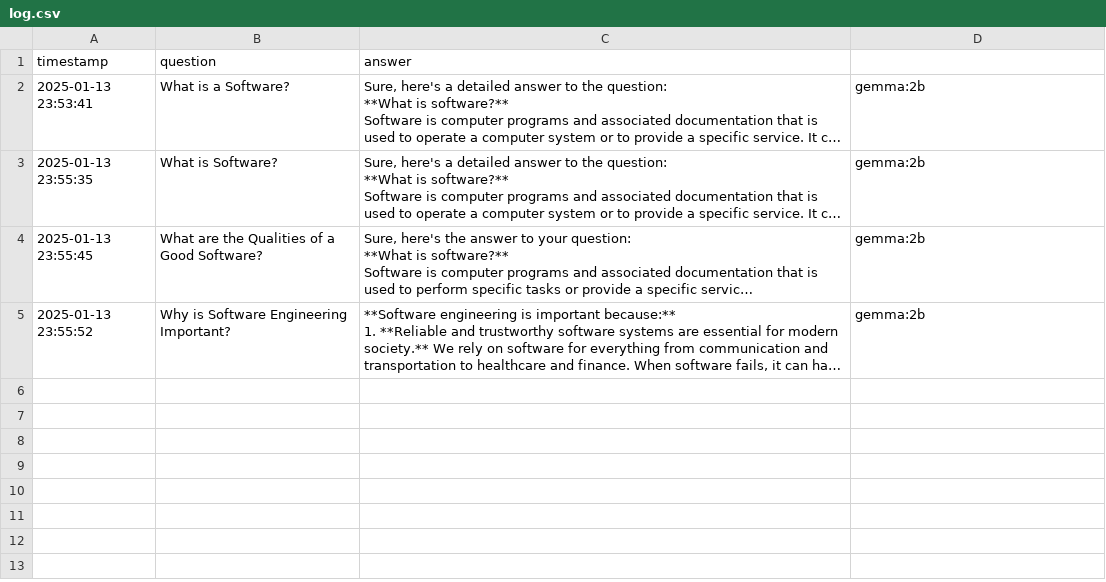
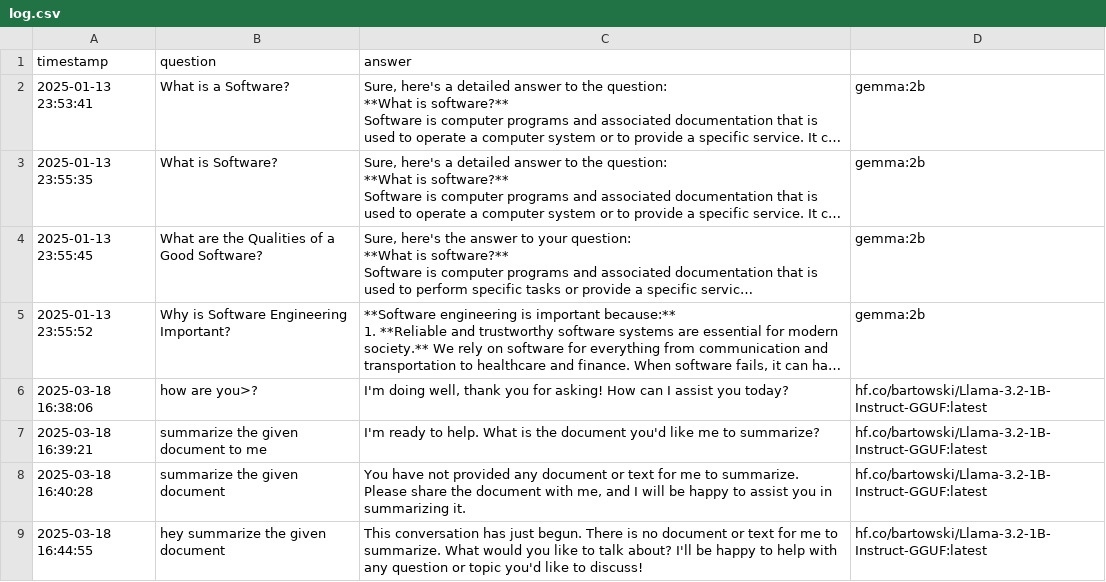
Before and after one commit to Nafiz43/EvidenceBot, a CSV file: History/log.csv, drawn as a sheet; only a part is shown; long unchanged cells end in …; the diff covers the shown part only; the diff names each change by its address in the sheet, - before the commit and + after, or states it on an @@ line.

```diff
--- a/History/log.csv
+++ b/History/log.csv
+row 6: 2025-03-18 16:38:06 | how are you>? | I'm doing well, thank you for asking! How can I assist you today? | hf.co/bartowski/Llama-3.2-1B-Instruct-GGUF:latest
+row 7: 2025-03-18 16:39:21 | summarize the given document to me | I'm ready to help. What is the document you'd like me to summarize? | hf.co/bartowski/Llama-3.2-1B-Instruct-GGUF:latest
+row 8: 2025-03-18 16:40:28 | summarize the given document | You have not provided any document or text for me to summarize. Please share the document with me, and I will be happy to assist you in summarizing it. | hf.co/bartowski/Llama-3.2-1B-Instruct-GGUF:latest
+row 9: 2025-03-18 16:44:55 | hey summarize the given document | This conversation has just begun. There is no document or text for me to summarize. What would you like to talk about? I'll be happy to help with any question or topic you'd like to discuss! | hf.co/bartowski/Llama-3.2-1B-Instruct-GGUF:latest
```
Also changed, not shown: 4 added rows elsewhere in this file, 5 other files.
